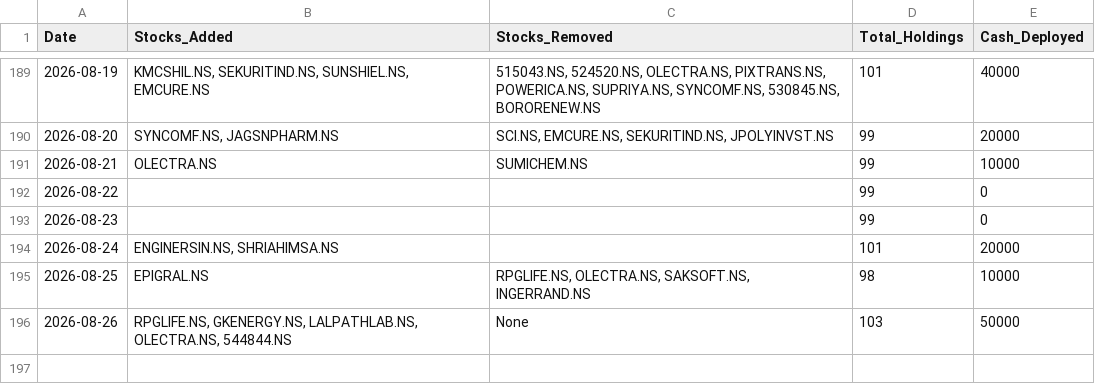
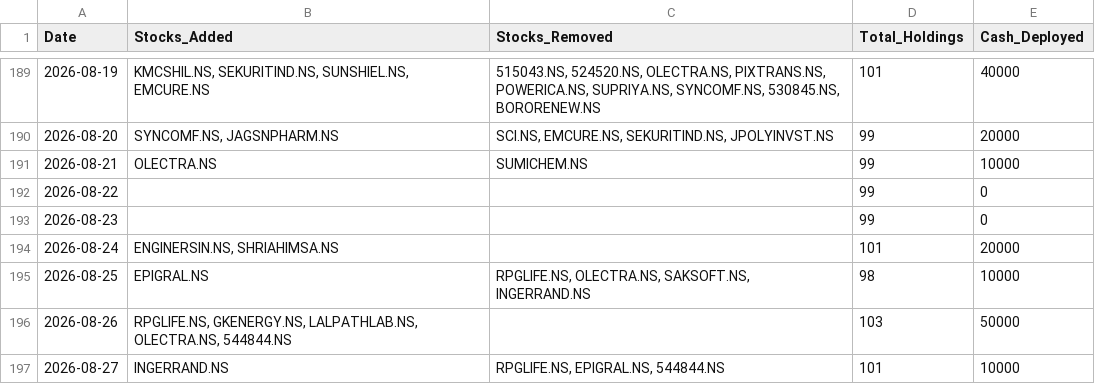
Before and after one commit to hitkarsh-singh/screener-tracker, a CSV file: data/daily_changes.csv, drawn as a sheet; only a part is shown, gaps mark what is left out.

```diff
--- a/data/daily_changes.csv
+++ b/data/daily_changes.csv
@@ -195,2 +195,3 @@ Date,Stocks_Added,Stocks_Removed,Total_Holdings,Cash_Deployed
 2026-08-25,EPIGRAL.NS,"RPGLIFE.NS, OLECTRA.NS, SAKSOFT.NS, INGERRAND.NS",98,10000
-2026-08-26,"RPGLIFE.NS, GKENERGY.NS, LALPATHLAB.NS, OLECTRA.NS, 544844.NS",None,103,50000
+2026-08-26,"RPGLIFE.NS, GKENERGY.NS, LALPATHLAB.NS, OLECTRA.NS, 544844.NS",,103,50000
+2026-08-27,INGERRAND.NS,"RPGLIFE.NS, EPIGRAL.NS, 544844.NS",101,10000
```
Also changed, not shown: data/current_holdings.csv, data/portfolio_value.csv, 3 other files.
